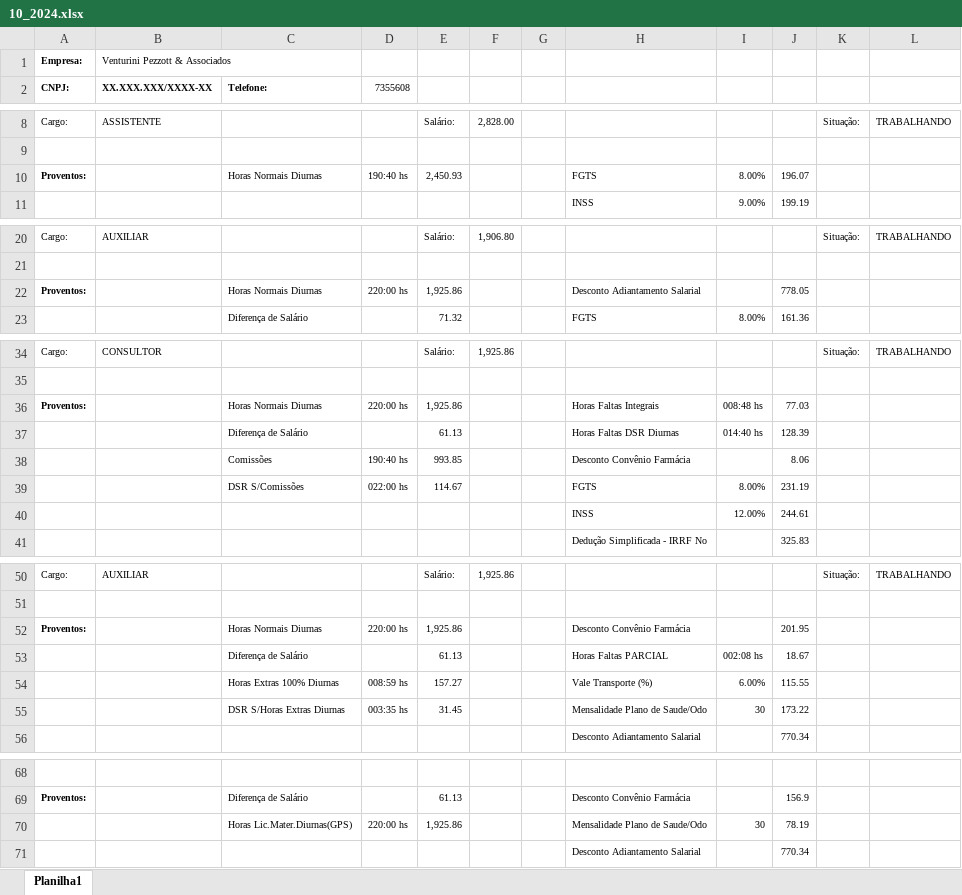
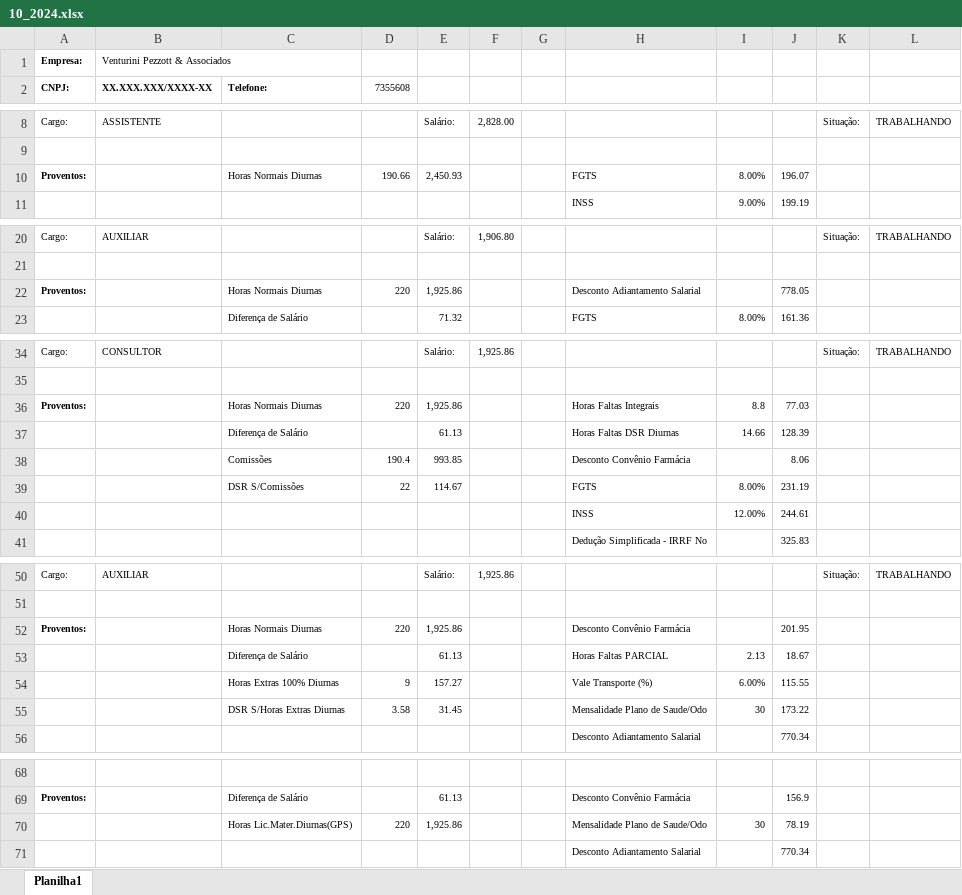
Before and after one commit to alisonpezzott/live_hugo_venturini_2024_12_05, an Excel workbook: bases/10_2024.xlsx, sheet Planilha1, drawn as a sheet; only a part is shown, gaps mark what is left out; values as stored, in another font and other column widths than the file's, no borders; the diff names each change by its address in the sheet, - before the commit and + after, or states it on an @@ line.

```diff
--- a/bases/10_2024.xlsx (sheet Planilha1)
+++ b/bases/10_2024.xlsx (sheet Planilha1)
-D10 (7355608): 190:40 hs
+D10 (7355608): 190.66
-D22 (7355608): 220:00 hs
+D22 (7355608): 220
-D36 (7355608): 220:00 hs
+D36 (7355608): 220
-I36: 008:48 hs
+I36: 8.8
-I37: 014:40 hs
+I37: 14.66
-D38 (7355608): 190:40 hs
+D38 (7355608): 190.4
-D39 (7355608): 022:00 hs
+D39 (7355608): 22
-D52 (7355608): 220:00 hs
+D52 (7355608): 220
-I53: 002:08 hs
+I53: 2.13
-D54 (7355608): 008:59 hs
+D54 (7355608): 9
-D55 (7355608): 003:35 hs
+D55 (7355608): 3.58
-D70 (7355608): 220:00 hs
+D70 (7355608): 220
```
Also changed, not shown: bases/08_2024.xlsx, bases/09_2024.xlsx, 3 other files.
